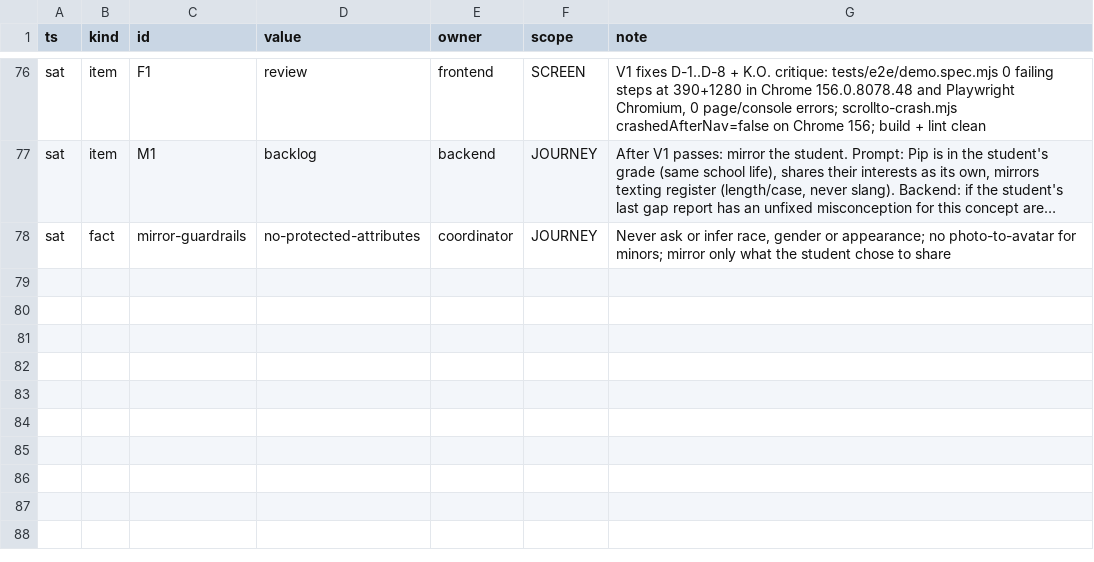
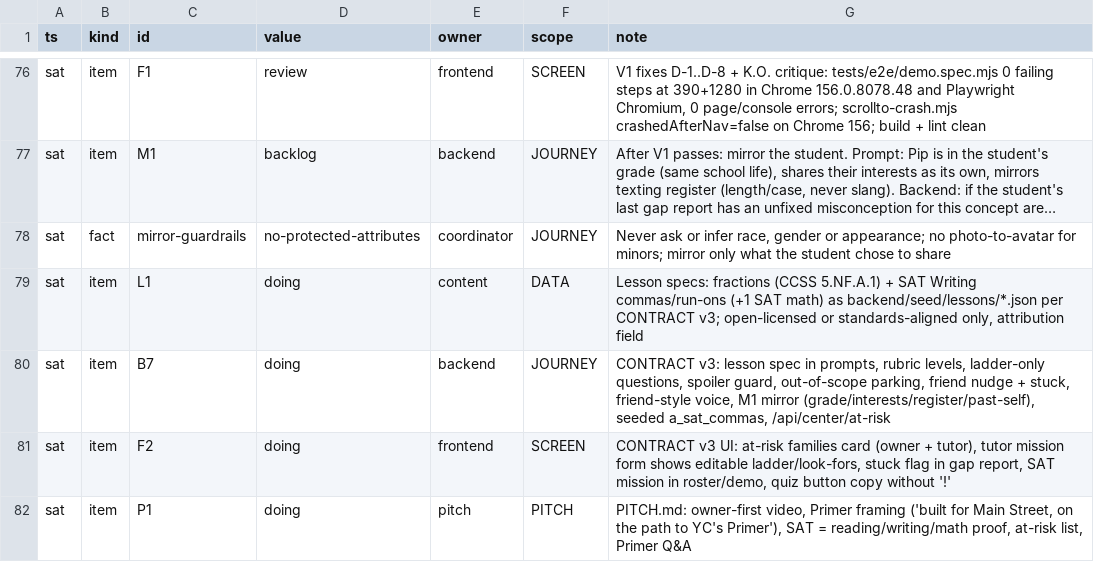
Before and after one commit to TriNguyen1110/pip-vibecon, a TSV file: BOARD.tsv, drawn as a sheet; only a part is shown, gaps mark what is left out; long unchanged cells end in …; the diff names each change by its address in the sheet, - before the commit and + after, or states it on an @@ line.

```diff
--- a/BOARD.tsv
+++ b/BOARD.tsv
+row 79: sat | item | L1 | doing | content | DATA | Lesson specs: fractions (CCSS 5.NF.A.1) + SAT Writing commas/run-ons (+1 SAT math) as backend/seed/lessons/*.json per CONTRACT v3; open-licensed or standards-aligned only, attribution field
+row 80: sat | item | B7 | doing | backend | JOURNEY | CONTRACT v3: lesson spec in prompts, rubric levels, ladder-only questions, spoiler guard, out-of-scope parking, friend nudge + stuck, friend-style voice, M1 mirror (grade/interests/register/past-self), seeded a_sat_commas, /api/center/at-risk
+row 81: sat | item | F2 | doing | frontend | SCREEN | CONTRACT v3 UI: at-risk families card (owner + tutor), tutor mission form shows editable ladder/look-fors, stuck flag in gap report, SAT mission in roster/demo, quiz button copy without '!'
+row 82: sat | item | P1 | doing | pitch | PITCH | PITCH.md: owner-first video, Primer framing ('built for Main Street, on the path to YC's Primer'), SAT = reading/writing/math proof, at-risk list, Primer Q&A
```
Also changed, not shown: 1 other file.
